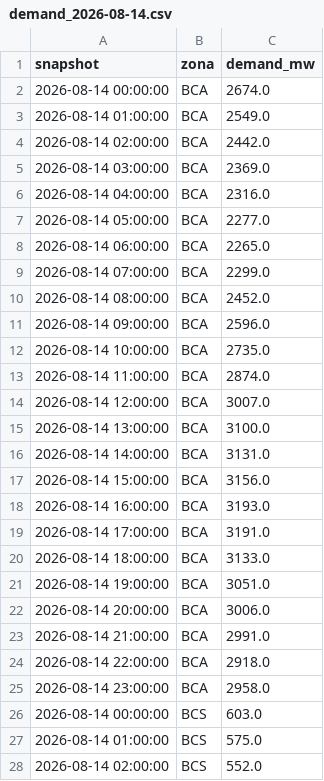
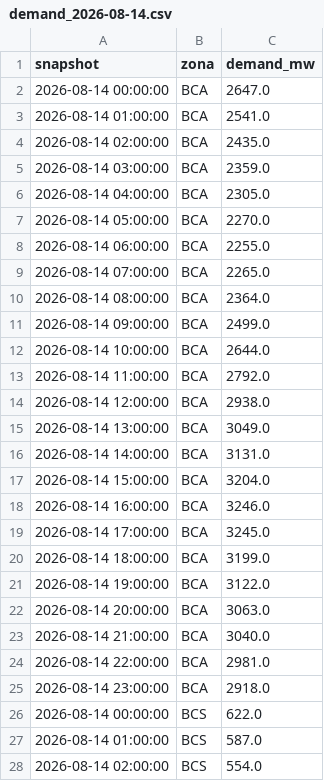
Before and after one commit to androdu/despacho_economico, a CSV file: data_raw/demand/daily_api/demand_2026-08-14.csv, drawn as a sheet; only a part is shown; the diff covers the shown part only.

```diff
--- a/data_raw/demand/daily_api/demand_2026-08-14.csv
+++ b/data_raw/demand/daily_api/demand_2026-08-14.csv
@@ -1,28 +1,28 @@
 snapshot,zona,demand_mw
-2026-08-14 00:00:00,BCA,2674.0
-2026-08-14 01:00:00,BCA,2549.0
-2026-08-14 02:00:00,BCA,2442.0
-2026-08-14 03:00:00,BCA,2369.0
-2026-08-14 04:00:00,BCA,2316.0
-2026-08-14 05:00:00,BCA,2277.0
-2026-08-14 06:00:00,BCA,2265.0
-2026-08-14 07:00:00,BCA,2299.0
-2026-08-14 08:00:00,BCA,2452.0
-2026-08-14 09:00:00,BCA,2596.0
-2026-08-14 10:00:00,BCA,2735.0
-2026-08-14 11:00:00,BCA,2874.0
-2026-08-14 12:00:00,BCA,3007.0
-2026-08-14 13:00:00,BCA,3100.0
+2026-08-14 00:00:00,BCA,2647.0
+2026-08-14 01:00:00,BCA,2541.0
+2026-08-14 02:00:00,BCA,2435.0
+2026-08-14 03:00:00,BCA,2359.0
+2026-08-14 04:00:00,BCA,2305.0
+2026-08-14 05:00:00,BCA,2270.0
+2026-08-14 06:00:00,BCA,2255.0
+2026-08-14 07:00:00,BCA,2265.0
+2026-08-14 08:00:00,BCA,2364.0
+2026-08-14 09:00:00,BCA,2499.0
+2026-08-14 10:00:00,BCA,2644.0
+2026-08-14 11:00:00,BCA,2792.0
+2026-08-14 12:00:00,BCA,2938.0
+2026-08-14 13:00:00,BCA,3049.0
 2026-08-14 14:00:00,BCA,3131.0
-2026-08-14 15:00:00,BCA,3156.0
-2026-08-14 16:00:00,BCA,3193.0
-2026-08-14 17:00:00,BCA,3191.0
-2026-08-14 18:00:00,BCA,3133.0
-2026-08-14 19:00:00,BCA,3051.0
-2026-08-14 20:00:00,BCA,3006.0
-2026-08-14 21:00:00,BCA,2991.0
-2026-08-14 22:00:00,BCA,2918.0
-2026-08-14 23:00:00,BCA,2958.0
-2026-08-14 00:00:00,BCS,603.0
-2026-08-14 01:00:00,BCS,575.0
-2026-08-14 02:00:00,BCS,552.0
+2026-08-14 15:00:00,BCA,3204.0
+2026-08-14 16:00:00,BCA,3246.0
+2026-08-14 17:00:00,BCA,3245.0
+2026-08-14 18:00:00,BCA,3199.0
+2026-08-14 19:00:00,BCA,3122.0
+2026-08-14 20:00:00,BCA,3063.0
+2026-08-14 21:00:00,BCA,3040.0
+2026-08-14 22:00:00,BCA,2981.0
+2026-08-14 23:00:00,BCA,2918.0
+2026-08-14 00:00:00,BCS,622.0
+2026-08-14 01:00:00,BCS,587.0
+2026-08-14 02:00:00,BCS,554.0
```
Also changed, not shown: 5 added rows, 4 removed rows and 40 edited cells elsewhere in this file.
